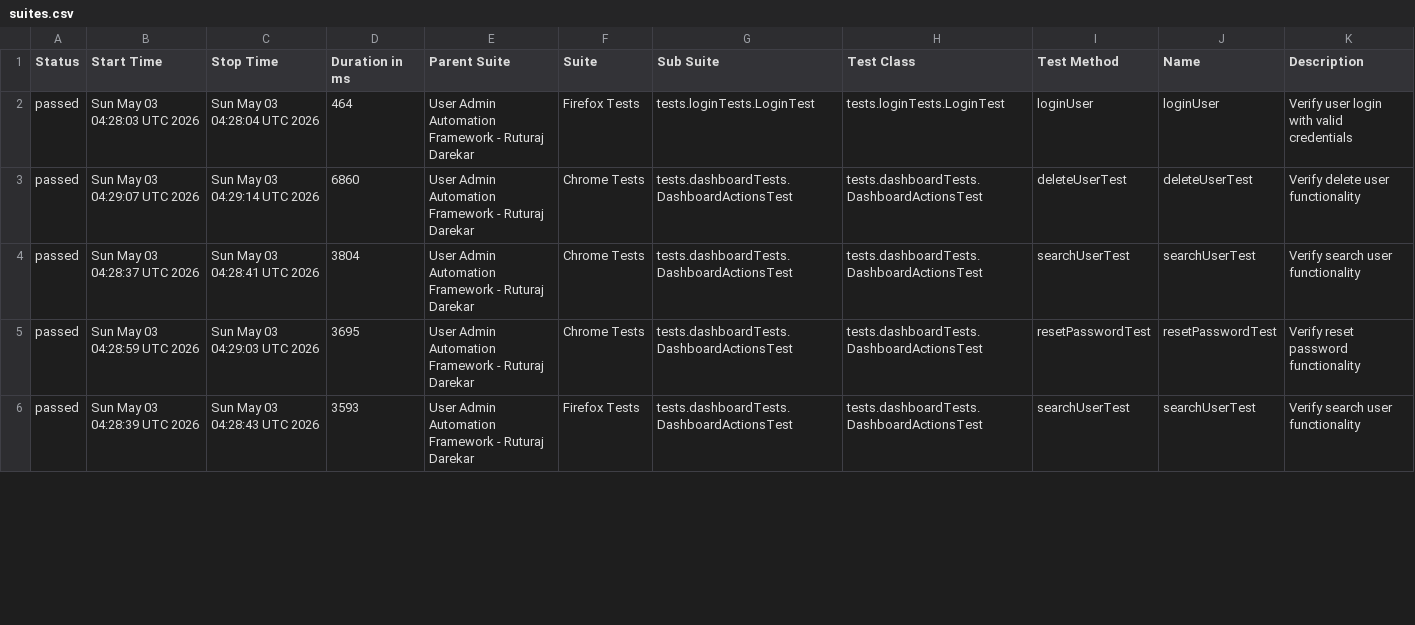
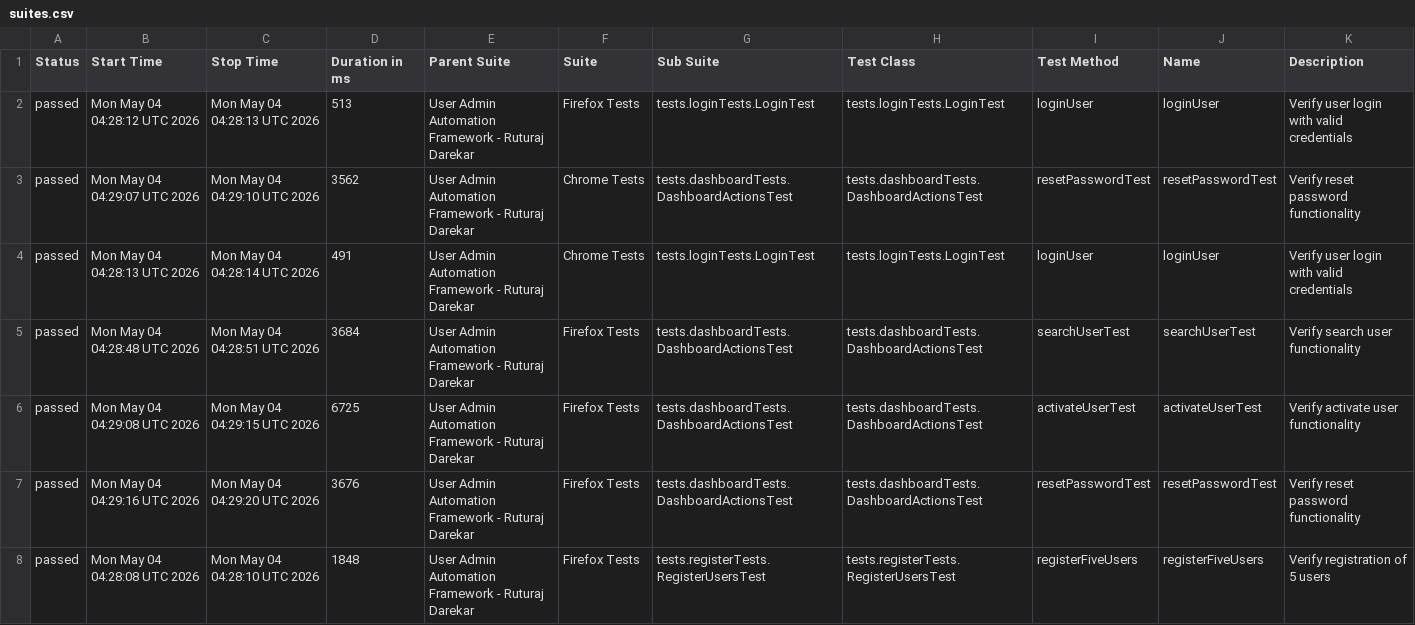
Before and after one commit to Ruturaj0861/user-admin-automation, a CSV file: data/suites.csv, drawn as a sheet; only a part is shown; the diff covers the shown part only.

```diff
--- a/data/suites.csv
+++ b/data/suites.csv
@@ -1,6 +1,8 @@
 "Status","Start Time","Stop Time","Duration in ms","Parent Suite","Suite","Sub Suite","Test Class","Test Method","Name","Description"
-"passed","Sun May 03 04:28:03 UTC 2026","Sun May 03 04:28:04 UTC 2026","464","User Admin Automation Framework - Ruturaj Darekar","Firefox Tests","tests.loginTests.LoginTest","tests.loginTests.LoginTest","loginUser","loginUser","Verify user login with valid credentials"
-"passed","Sun May 03 04:29:07 UTC 2026","Sun May 03 04:29:14 UTC 2026","6860","User Admin Automation Framework - Ruturaj Darekar","Chrome Tests","tests.dashboardTests.DashboardActionsTest","tests.dashboardTests.DashboardActionsTest","deleteUserTest","deleteUserTest","Verify delete user functionality"
-"passed","Sun May 03 04:28:37 UTC 2026","Sun May 03 04:28:41 UTC 2026","3804","User Admin Automation Framework - Ruturaj Darekar","Chrome Tests","tests.dashboardTests.DashboardActionsTest","tests.dashboardTests.DashboardActionsTest","searchUserTest","searchUserTest","Verify search user functionality"
-"passed","Sun May 03 04:28:59 UTC 2026","Sun May 03 04:29:03 UTC 2026","3695","User Admin Automation Framework - Ruturaj Darekar","Chrome Tests","tests.dashboardTests.DashboardActionsTest","tests.dashboardTests.DashboardActionsTest","resetPasswordTest","resetPasswordTest","Verify reset password functionality"
-"passed","Sun May 03 04:28:39 UTC 2026","Sun May 03 04:28:43 UTC 2026","3593","User Admin Automation Framework - Ruturaj Darekar","Firefox Tests","tests.dashboardTests.DashboardActionsTest","tests.dashboardTests.DashboardActionsTest","searchUserTest","searchUserTest","Verify search user functionality"
+"passed","Mon May 04 04:28:12 UTC 2026","Mon May 04 04:28:13 UTC 2026","513","User Admin Automation Framework - Ruturaj Darekar","Firefox Tests","tests.loginTests.LoginTest","tests.loginTests.LoginTest","loginUser","loginUser","Verify user login with valid credentials"
+"passed","Mon May 04 04:29:07 UTC 2026","Mon May 04 04:29:10 UTC 2026","3562","User Admin Automation Framework - Ruturaj Darekar","Chrome Tests","tests.dashboardTests.DashboardActionsTest","tests.dashboardTests.DashboardActionsTest","resetPasswordTest","resetPasswordTest","Verify reset password functionality"
+"passed","Mon May 04 04:28:13 UTC 2026","Mon May 04 04:28:14 UTC 2026","491","User Admin Automation Framework - Ruturaj Darekar","Chrome Tests","tests.loginTests.LoginTest","tests.loginTests.LoginTest","loginUser","loginUser","Verify user login with valid credentials"
+"passed","Mon May 04 04:28:48 UTC 2026","Mon May 04 04:28:51 UTC 2026","3684","User Admin Automation Framework - Ruturaj Darekar","Firefox Tests","tests.dashboardTests.DashboardActionsTest","tests.dashboardTests.DashboardActionsTest","searchUserTest","searchUserTest","Verify search user functionality"
+"passed","Mon May 04 04:29:08 UTC 2026","Mon May 04 04:29:15 UTC 2026","6725","User Admin Automation Framework - Ruturaj Darekar","Firefox Tests","tests.dashboardTests.DashboardActionsTest","tests.dashboardTests.DashboardActionsTest","activateUserTest","activateUserTest","Verify activate user functionality"
+"passed","Mon May 04 04:29:16 UTC 2026","Mon May 04 04:29:20 UTC 2026","3676","User Admin Automation Framework - Ruturaj Darekar","Firefox Tests","tests.dashboardTests.DashboardActionsTest","tests.dashboardTests.DashboardActionsTest","resetPasswordTest","resetPasswordTest","Verify reset password functionality"
+"passed","Mon May 04 04:28:08 UTC 2026","Mon May 04 04:28:10 UTC 2026","1848","User Admin Automation Framework - Ruturaj Darekar","Firefox Tests","tests.registerTests.RegisterUsersTest","tests.registerTests.RegisterUsersTest","registerFiveUsers","registerFiveUsers","Verify registration of 5 users"
```
Also changed, not shown: 1 added row, 3 removed rows and 71 edited cells elsewhere in this file, data/behaviors.csv, 54 other files.
